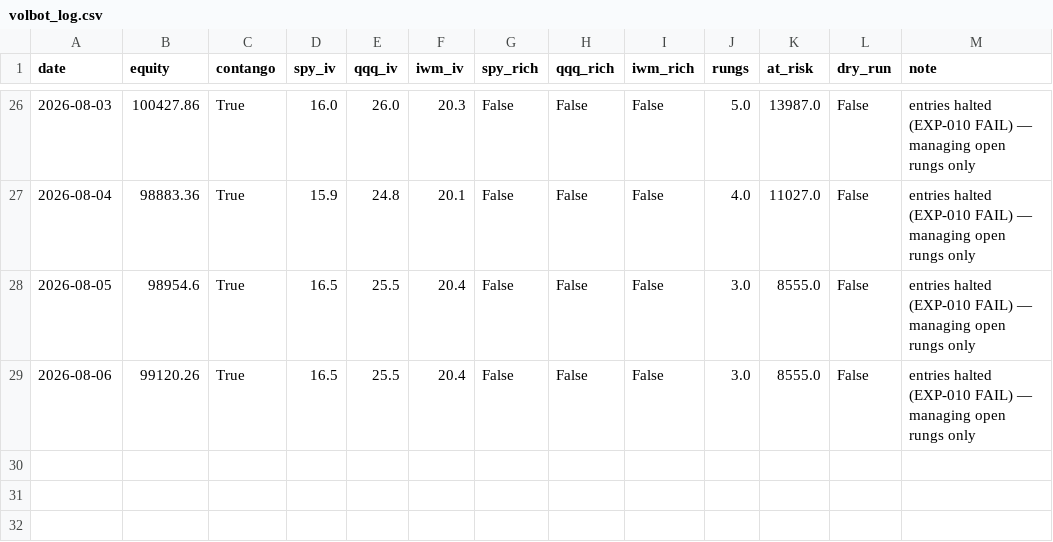
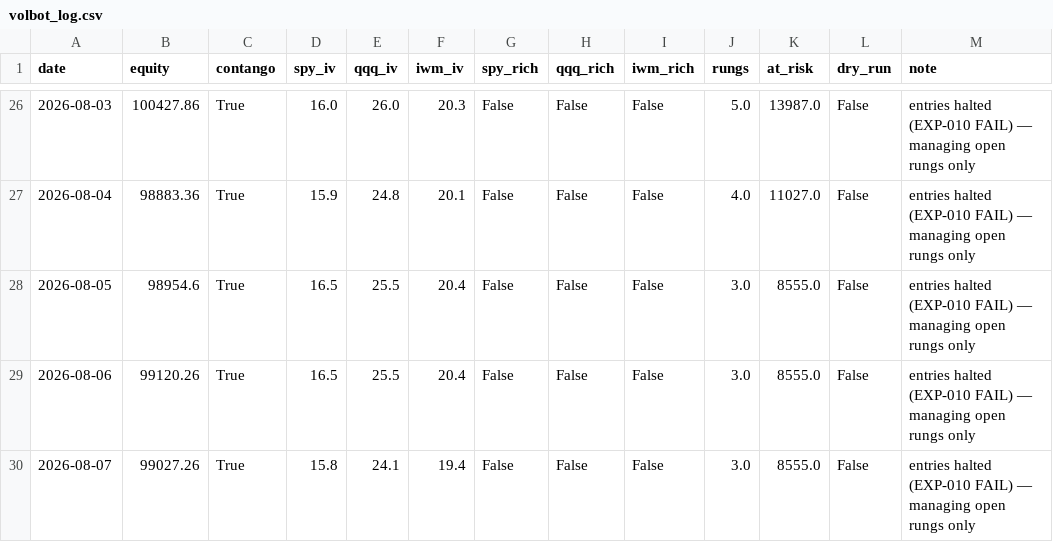
Before and after one commit to Tyler-Morton/BeatTheComp, a CSV file: volbot/volbot_log.csv, drawn as a sheet; only a part is shown, gaps mark what is left out.

```diff
--- a/volbot/volbot_log.csv
+++ b/volbot/volbot_log.csv
@@ -29 +29,2 @@ date,equity,contango,spy_iv,qqq_iv,iwm_iv,spy_rich,qqq_rich,iwm_rich,rungs,at_ri
 2026-08-06,99120.26,True,16.5,25.5,20.4,False,False,False,3.0,8555.0,False,entries halted (EXP-010 FAIL) — managing open rungs only
+2026-08-07,99027.26,True,15.8,24.1,19.4,False,False,False,3.0,8555.0,False,entries halted (EXP-010 FAIL) — managing open rungs only
```
